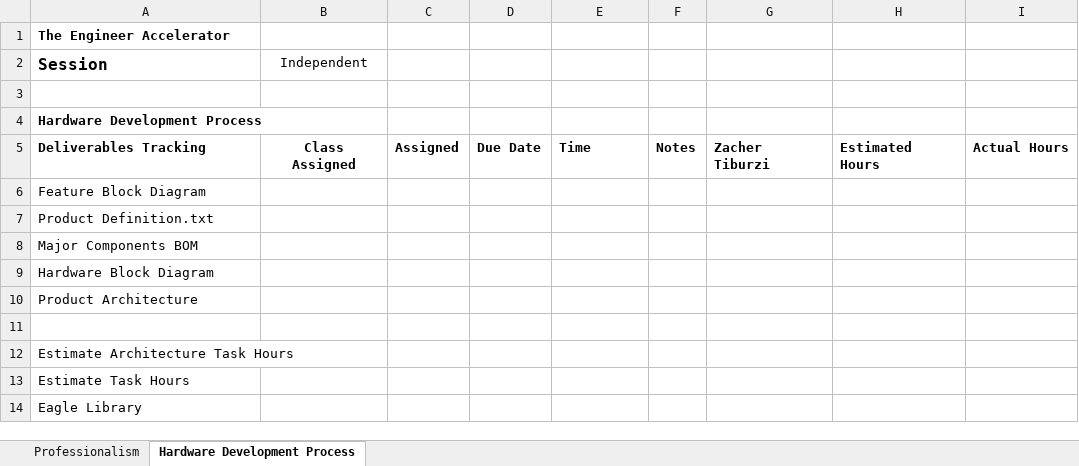
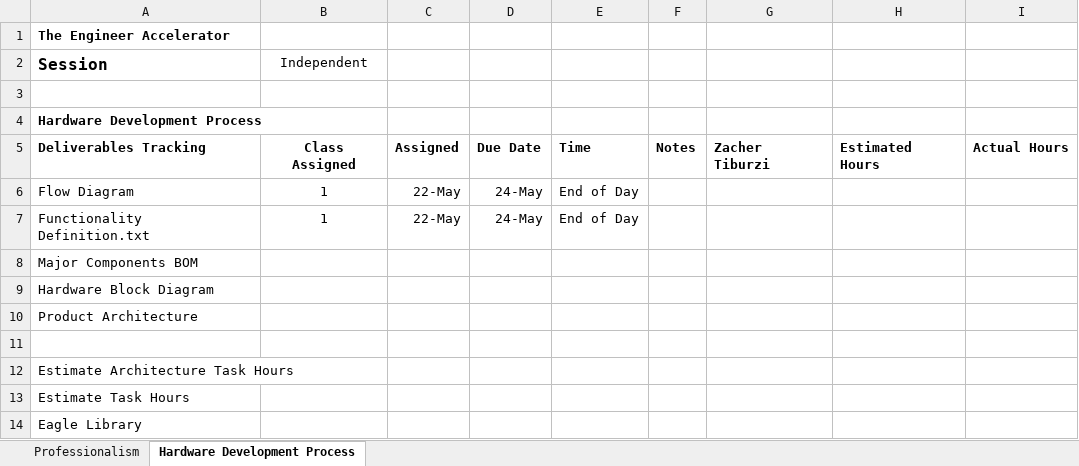
Before and after one commit to theengineeraccelerator/Independent, an Excel workbook: Jamica/Deliverables Tracking.xlsx, sheet Hardware Development Process, drawn as a sheet; only a part is shown; values as stored, in another font and other column widths than the file's, no borders; removed rows and columns are numbered as before the commit, all else as after; the diff names each change by its address in the sheet, - before the commit and + after, or states it on an @@ line.

Commit message:
added class one deliverables

```diff
--- a/Jamica/Deliverables Tracking.xlsx (sheet Hardware Development Process)
+++ b/Jamica/Deliverables Tracking.xlsx (sheet Hardware Development Process)
-row 6: Feature Block Diagram
-row 7: Product Definition.txt
+row 6: Flow Diagram | 1 | 22-May | 24-May | End of Day
+row 7: Functionality Definition.txt | 1 | 22-May | 24-May | End of Day
```
